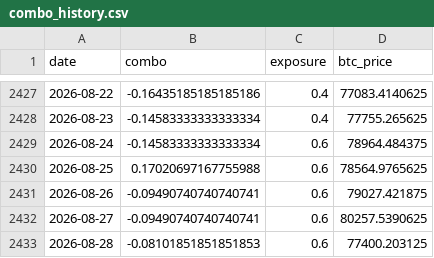
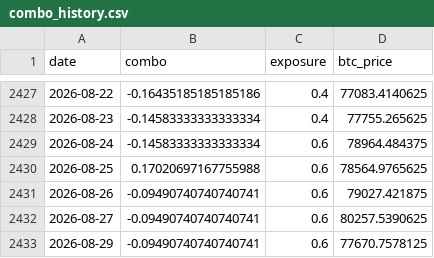
Before and after one commit to DarkoIOSG/d10-strategy, a CSV file: data/combo_history.csv, drawn as a sheet; only a part is shown, gaps mark what is left out; removed rows and columns are numbered as before the commit, all else as after; the diff names each change by its address in the sheet, - before the commit and + after, or states it on an @@ line.

```diff
--- a/data/combo_history.csv
+++ b/data/combo_history.csv
-row 2433: 2026-08-28 | -0.08101851851851853 | 0.6 | 77400.203125
+row 2433: 2026-08-29 | -0.09490740740740741 | 0.6 | 77670.7578125
```
Also changed, not shown: 2 other files.
